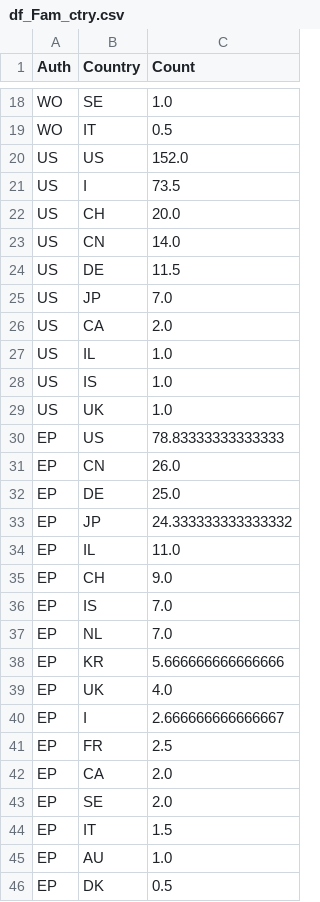
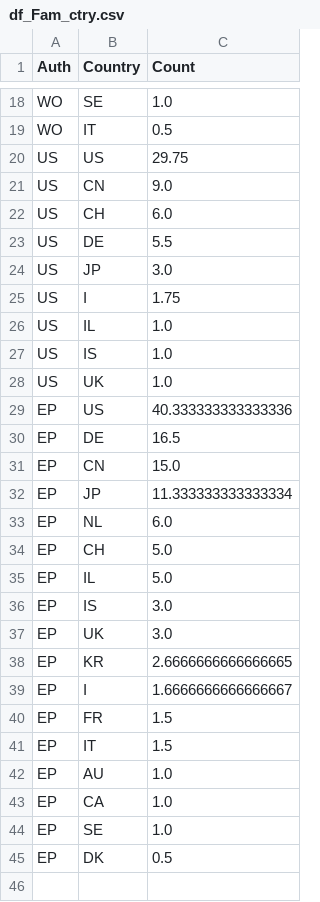
Before and after one commit to hervouad/WebAppPatentonPlant, a CSV file: data/df_Fam_ctry.csv, drawn as a sheet; only a part is shown, gaps mark what is left out; the diff covers the shown part only.

```diff
--- a/data/df_Fam_ctry.csv
+++ b/data/df_Fam_ctry.csv
@@ -19,9 +19,8 @@ WO,SE,1.0
 WO,IT,0.5
-US,US,152.0
-US,I,73.5
-US,CH,20.0
-US,CN,14.0
-US,DE,11.5
-US,JP,7.0
-US,CA,2.0
+US,US,29.75
+US,CN,9.0
+US,CH,6.0
+US,DE,5.5
+US,JP,3.0
+US,I,1.75
 US,IL,1.0
@@ -29,18 +28,18 @@ US,IS,1.0
 US,UK,1.0
-EP,US,78.83333333333333
-EP,CN,26.0
-EP,DE,25.0
-EP,JP,24.333333333333332
-EP,IL,11.0
-EP,CH,9.0
-EP,IS,7.0
-EP,NL,7.0
-EP,KR,5.666666666666666
-EP,UK,4.0
-EP,I,2.666666666666667
-EP,FR,2.5
-EP,CA,2.0
-EP,SE,2.0
+EP,US,40.333333333333336
+EP,DE,16.5
+EP,CN,15.0
+EP,JP,11.333333333333334
+EP,NL,6.0
+EP,CH,5.0
+EP,IL,5.0
+EP,IS,3.0
+EP,UK,3.0
+EP,KR,2.6666666666666665
+EP,I,1.6666666666666667
+EP,FR,1.5
 EP,IT,1.5
 EP,AU,1.0
+EP,CA,1.0
+EP,SE,1.0
 EP,DK,0.5
```
Also changed, not shown: 1 added row, 1 removed row and 10 edited cells elsewhere in this file, 2 other files.
